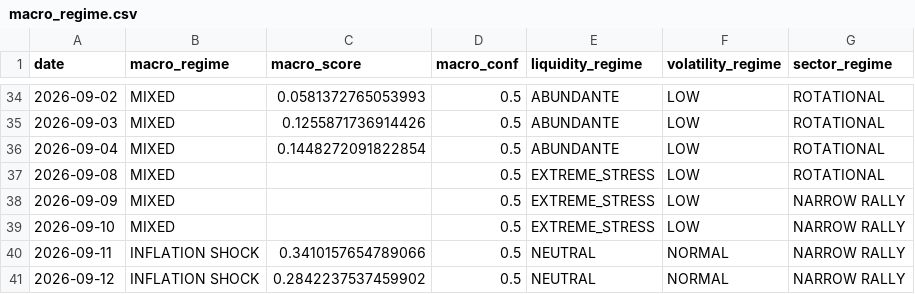
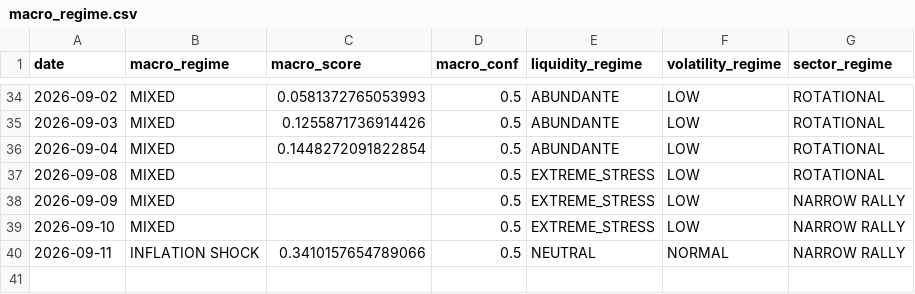
Before and after one commit to bledabladis-png/radar-cazador-silencioso, a CSV file: outputs/history/macro_regime.csv, drawn as a sheet; only a part is shown, gaps mark what is left out; the diff names each change by its address in the sheet, - before the commit and + after, or states it on an @@ line.

Commit message:
Fix(macro_regime): eliminar fila 2026-09-12 (sabado) - FRED iorb.csv introdujo fecha no bursatil en run 19b6f30

```diff
--- a/outputs/history/macro_regime.csv
+++ b/outputs/history/macro_regime.csv
-row 41: 2026-09-12 | INFLATION SHOCK | 0.2842237537459902 | 0.5 | NEUTRAL | NORMAL | NARROW RALLY
```
